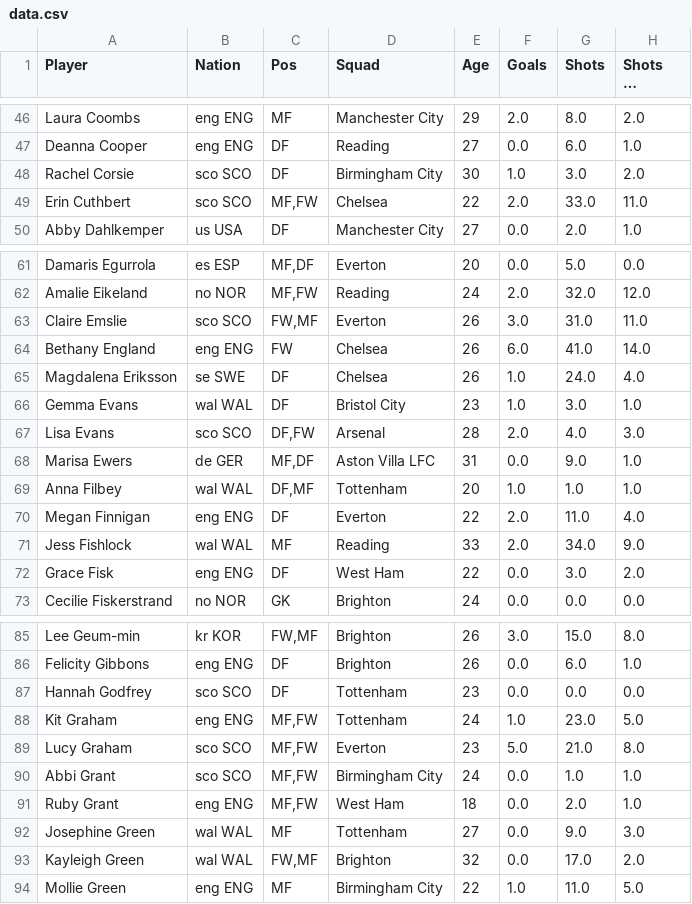
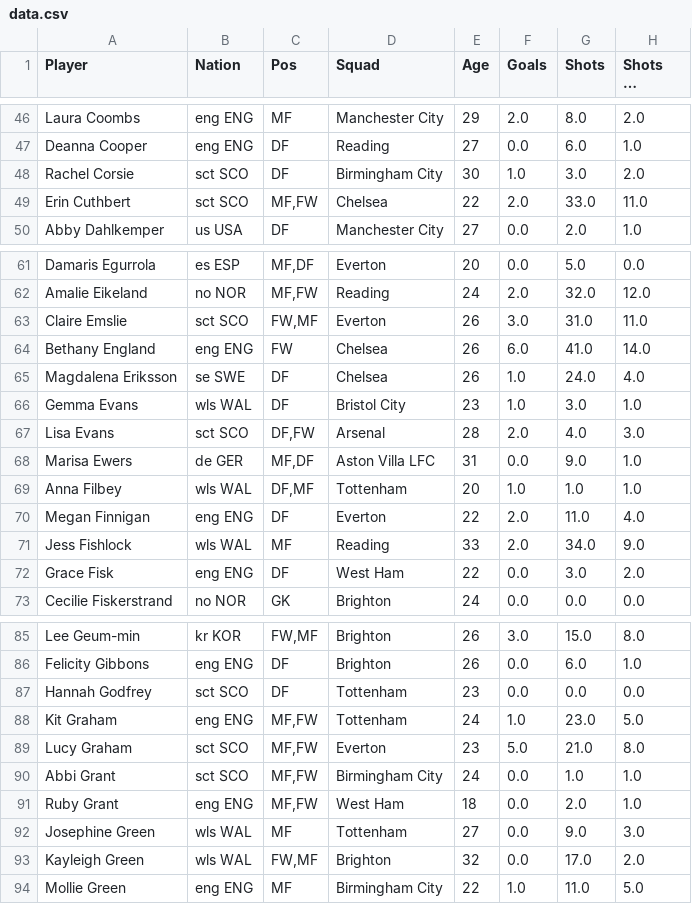
Before and after one commit to sharmaabhishekk/wosonars-code, a CSV file: mutable_resources/data.csv, drawn as a sheet; only a part is shown, gaps mark what is left out; long unchanged cells end in …; the diff covers the shown part only; the diff names each change by its address in the sheet, - before the commit and + after, or states it on an @@ line.

Commit message:
weekly update - 19:07:21

```diff
--- a/mutable_resources/data.csv
+++ b/mutable_resources/data.csv
-B48:B49 (Nation): sco SCO
+B48:B49 (Nation): sct SCO
-B63 (Nation): sco SCO
+B63 (Nation): sct SCO
-B66 (Nation): wal WAL
+B66 (Nation): wls WAL
-B67 (Nation): sco SCO
+B67 (Nation): sct SCO
-B69 (Nation): wal WAL
+B69 (Nation): wls WAL
-B71 (Nation): wal WAL
+B71 (Nation): wls WAL
-B87 (Nation): sco SCO
+B87 (Nation): sct SCO
-B89:B90 (Nation): sco SCO
+B89:B90 (Nation): sct SCO
-B92:B93 (Nation): wal WAL
+B92:B93 (Nation): wls WAL
```
Also changed, not shown: 20 edited cells elsewhere in this file.
